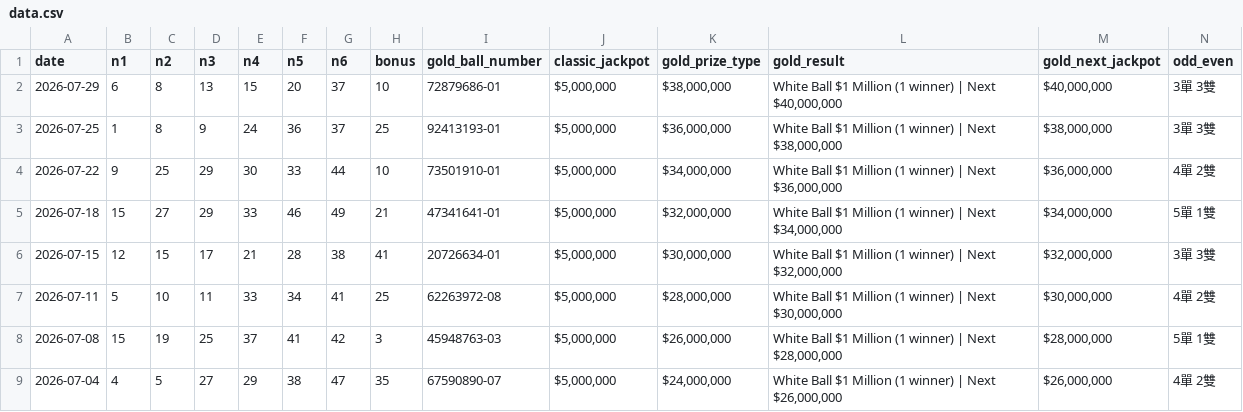
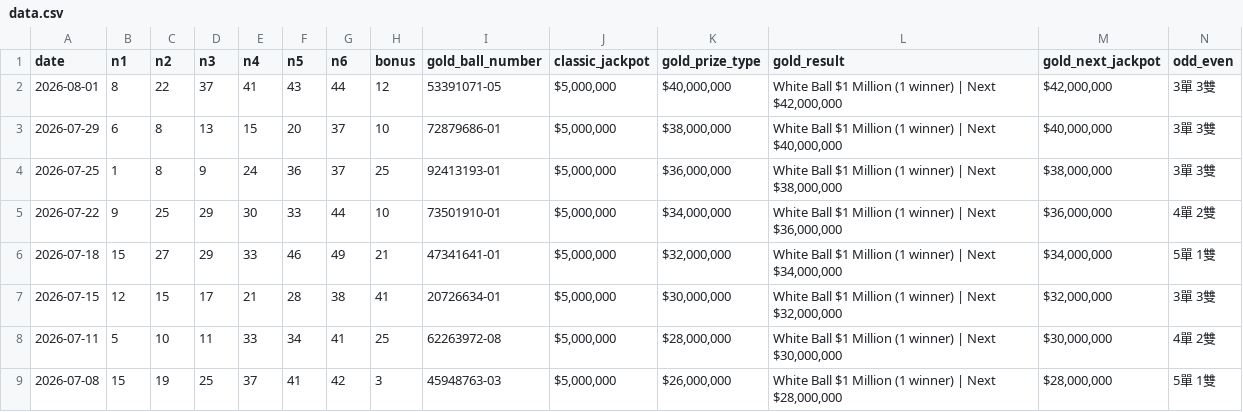
Before and after one commit to ycmycmkaka/lotto649-stats, a CSV file: data.csv, drawn as a sheet; only a part is shown; the shorter side is filled out with more unchanged rows; rows hold the shown columns only; the diff names each change by its address in the sheet, - before the commit and + after, or states it on an @@ line.

Commit message:
Auto-update: Latest 6/49 results

```diff
--- a/data.csv
+++ b/data.csv
+row 2: 2026-08-01 | 8 | 22 | 37 | 41 | 43 | 44 | 12 | 53391071-05 | $5,000,000 | $40,000,000 | White Ball $1 Million (1 winner) | Next $42,000,000 | $42,000,000 | 3單 3雙
```
